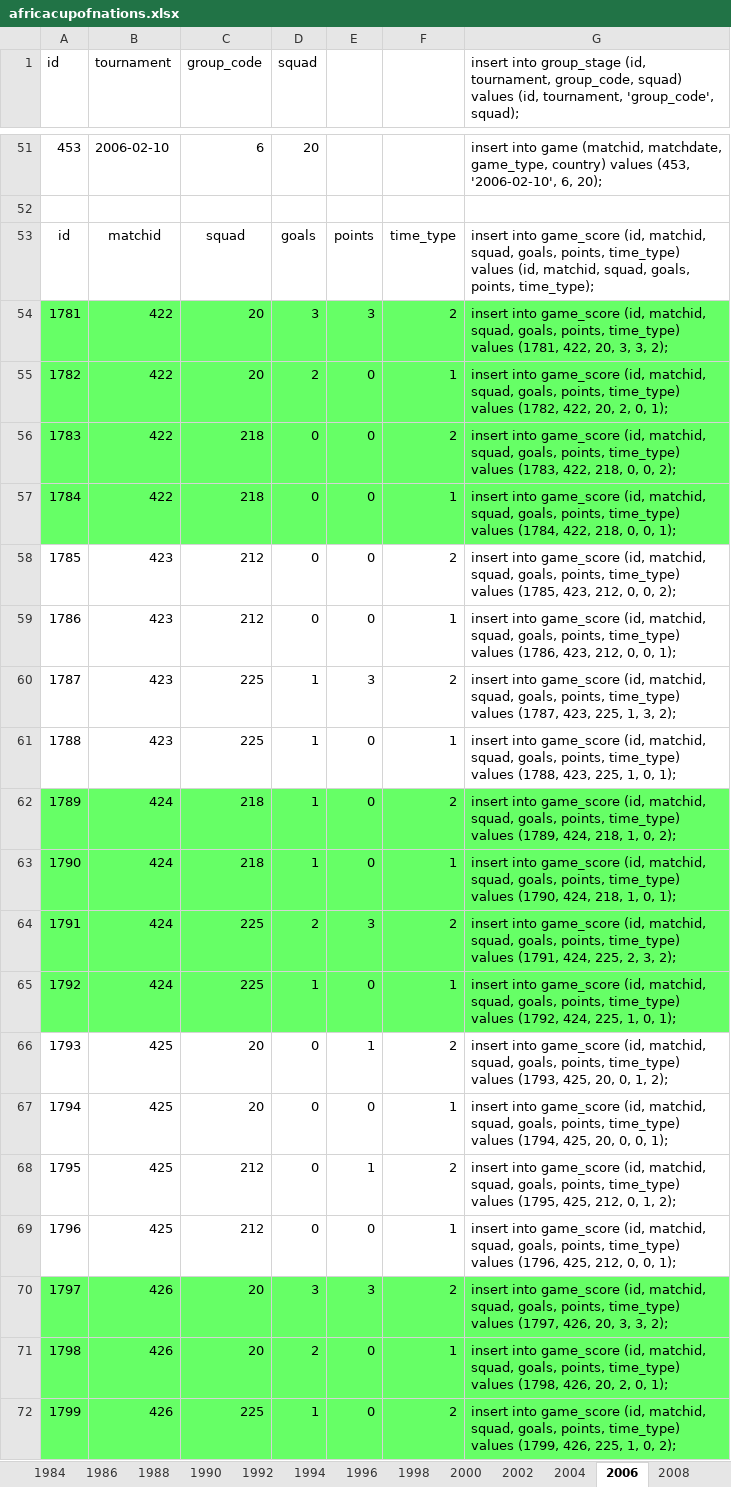
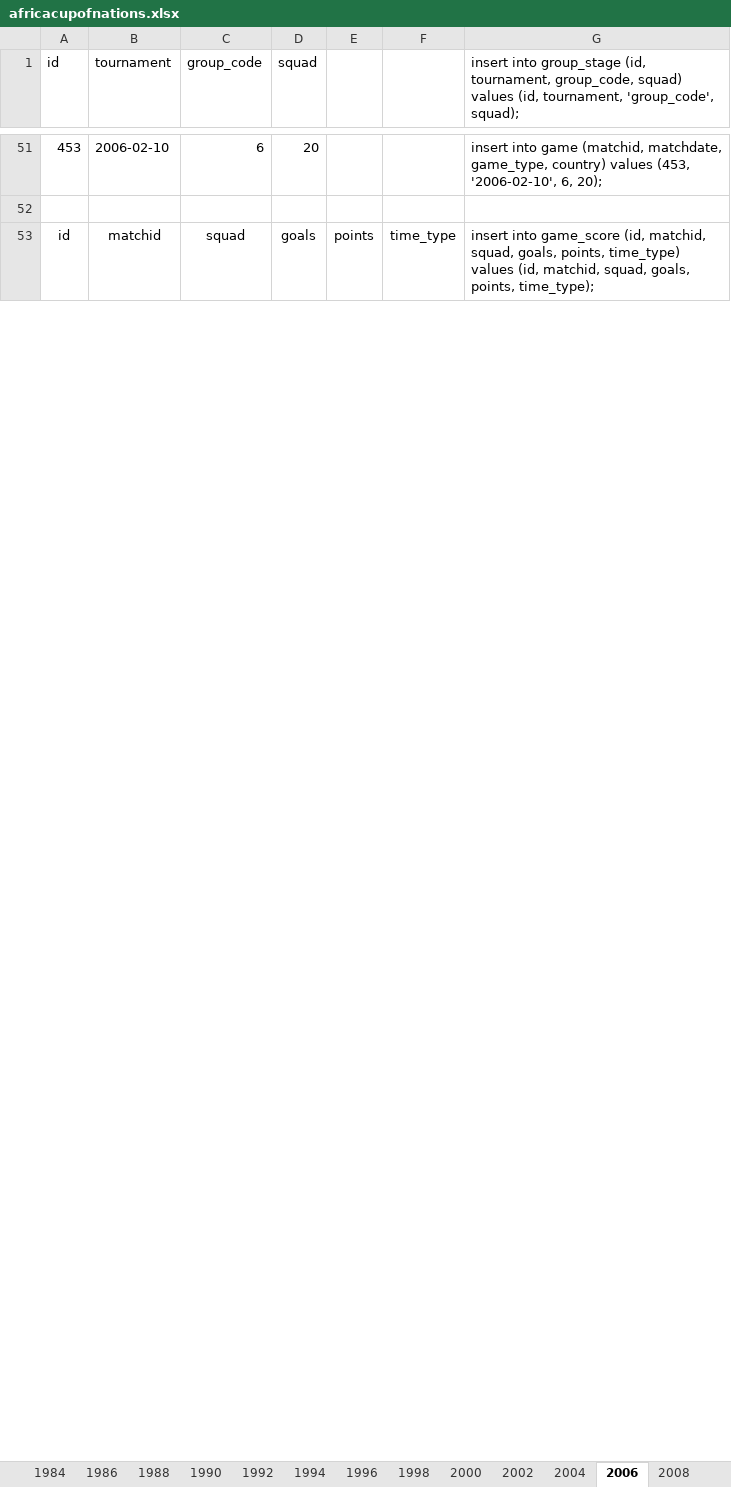
Before and after one commit to ezracode/area1650, an Excel workbook: Scripts/africacupofnations/africacupofnations.xlsx, sheet 2006, drawn as a sheet; only a part is shown, gaps mark what is left out; values as stored, in another font and other column widths than the file's, no borders; removed rows and columns are numbered as before the commit, all else as after; the diff covers the shown part only; the diff names each change by its address in the sheet, - before the commit and + after, or states it on an @@ line.

```diff
--- a/Scripts/africacupofnations/africacupofnations.xlsx (sheet 2006)
+++ b/Scripts/africacupofnations/africacupofnations.xlsx (sheet 2006)
-row 54: 1781 | 422 | 20 | 3 | 3 | 2 | insert into game_score (id, matchid, squad, goals, points, time_type) values (1781, 422, 20, 3, 3, 2);
-row 55: 1782 | 422 | 20 | 2 | 0 | 1 | insert into game_score (id, matchid, squad, goals, points, time_type) values (1782, 422, 20, 2, 0, 1);
-row 56: 1783 | 422 | 218 | 0 | 0 | 2 | insert into game_score (id, matchid, squad, goals, points, time_type) values (1783, 422, 218, 0, 0, 2);
-row 57: 1784 | 422 | 218 | 0 | 0 | 1 | insert into game_score (id, matchid, squad, goals, points, time_type) values (1784, 422, 218, 0, 0, 1);
-row 58: 1785 | 423 | 212 | 0 | 0 | 2 | insert into game_score (id, matchid, squad, goals, points, time_type) values (1785, 423, 212, 0, 0, 2);
-row 59: 1786 | 423 | 212 | 0 | 0 | 1 | insert into game_score (id, matchid, squad, goals, points, time_type) values (1786, 423, 212, 0, 0, 1);
-row 60: 1787 | 423 | 225 | 1 | 3 | 2 | insert into game_score (id, matchid, squad, goals, points, time_type) values (1787, 423, 225, 1, 3, 2);
-row 61: 1788 | 423 | 225 | 1 | 0 | 1 | insert into game_score (id, matchid, squad, goals, points, time_type) values (1788, 423, 225, 1, 0, 1);
-row 62: 1789 | 424 | 218 | 1 | 0 | 2 | insert into game_score (id, matchid, squad, goals, points, time_type) values (1789, 424, 218, 1, 0, 2);
-row 63: 1790 | 424 | 218 | 1 | 0 | 1 | insert into game_score (id, matchid, squad, goals, points, time_type) values (1790, 424, 218, 1, 0, 1);
-row 64: 1791 | 424 | 225 | 2 | 3 | 2 | insert into game_score (id, matchid, squad, goals, points, time_type) values (1791, 424, 225, 2, 3, 2);
-row 65: 1792 | 424 | 225 | 1 | 0 | 1 | insert into game_score (id, matchid, squad, goals, points, time_type) values (1792, 424, 225, 1, 0, 1);
-row 66: 1793 | 425 | 20 | 0 | 1 | 2 | insert into game_score (id, matchid, squad, goals, points, time_type) values (1793, 425, 20, 0, 1, 2);
-row 67: 1794 | 425 | 20 | 0 | 0 | 1 | insert into game_score (id, matchid, squad, goals, points, time_type) values (1794, 425, 20, 0, 0, 1);
-row 68: 1795 | 425 | 212 | 0 | 1 | 2 | insert into game_score (id, matchid, squad, goals, points, time_type) values (1795, 425, 212, 0, 1, 2);
-row 69: 1796 | 425 | 212 | 0 | 0 | 1 | insert into game_score (id, matchid, squad, goals, points, time_type) values (1796, 425, 212, 0, 0, 1);
-row 70: 1797 | 426 | 20 | 3 | 3 | 2 | insert into game_score (id, matchid, squad, goals, points, time_type) values (1797, 426, 20, 3, 3, 2);
-row 71: 1798 | 426 | 20 | 2 | 0 | 1 | insert into game_score (id, matchid, squad, goals, points, time_type) values (1798, 426, 20, 2, 0, 1);
-row 72: 1799 | 426 | 225 | 1 | 0 | 2 | insert into game_score (id, matchid, squad, goals, points, time_type) values (1799, 426, 225, 1, 0, 2);
```
Also changed, not shown: 72 added rows, 53 removed rows, 315 edited cells and cell formats elsewhere in this sheet, sheet 1998, sheet 2000, sheet 2015, sheet 2012, sheet 2013, sheet 2017, 16 more sheets, formulas that keep their value, Tournaments/Tournaments.xlsx, 2 other files.
